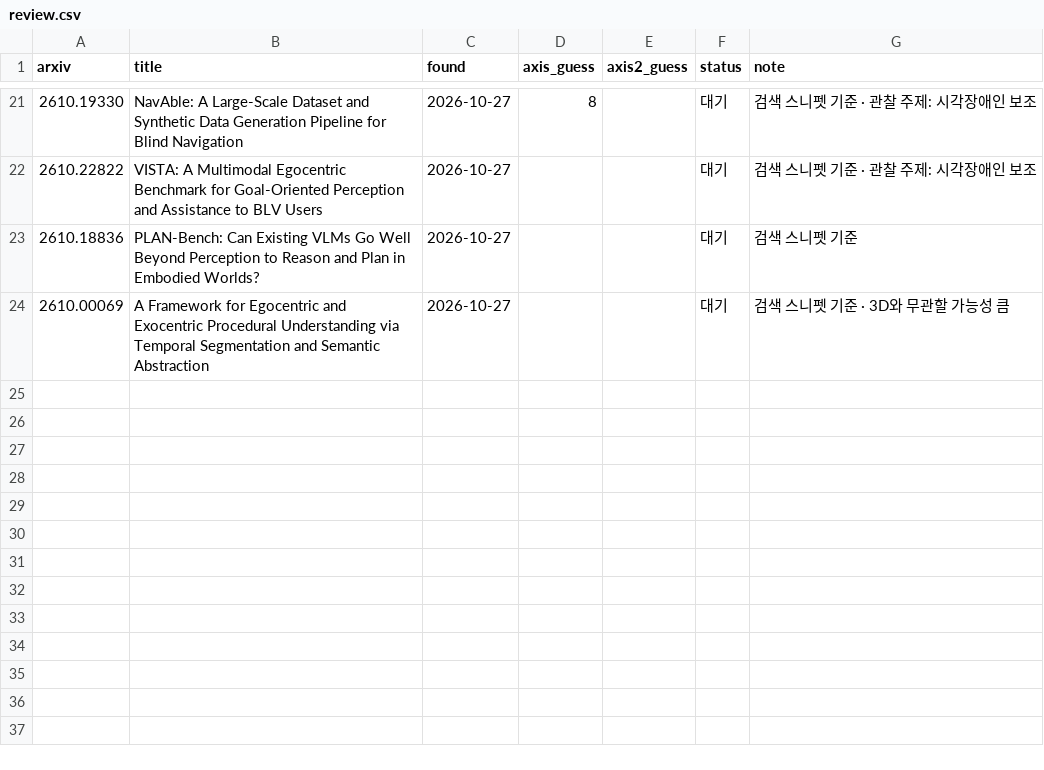
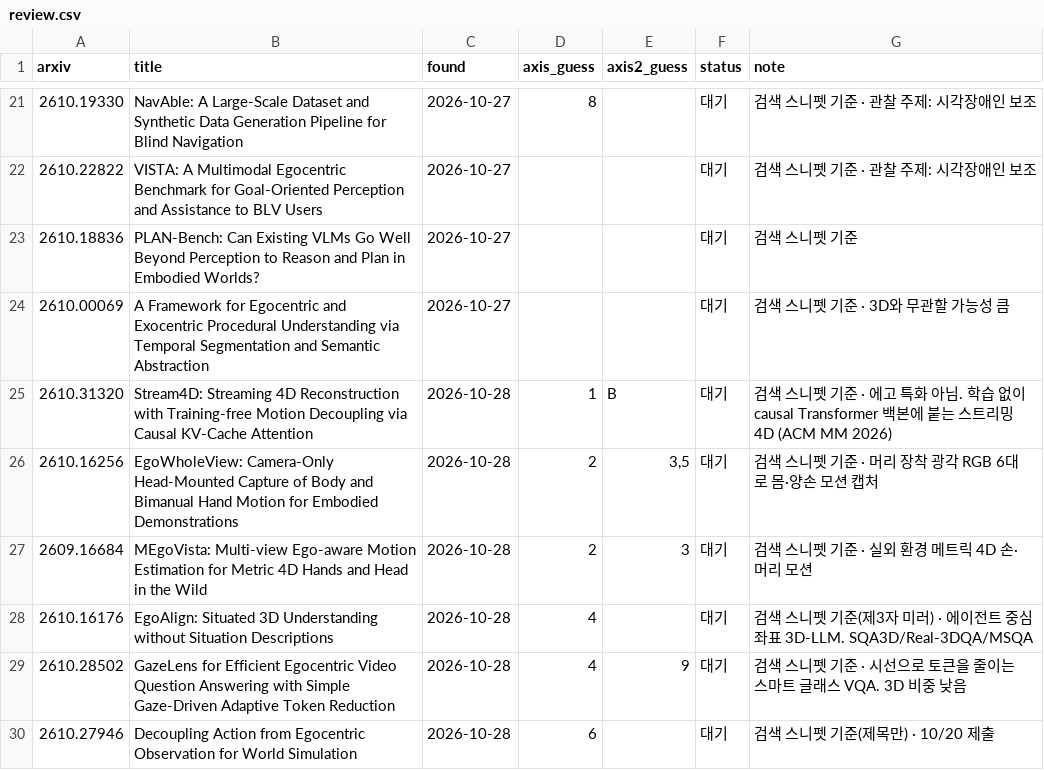
Before and after one commit to SeoBuAs/awesome_egocentric_survey, a CSV file: data/review.csv, drawn as a sheet; only a part is shown, gaps mark what is left out; the diff names each change by its address in the sheet, - before the commit and + after, or states it on an @@ line.

```diff
--- a/data/review.csv
+++ b/data/review.csv
+row 25: 2610.31320 | Stream4D: Streaming 4D Reconstruction with Training-free Motion Decoupling via Causal KV-Cache Attention | 2026-10-28 | 1 | B | 대기 | 검색 스니펫 기준 · 에고 특화 아님. 학습 없이 causal Transformer 백본에 붙는 스트리밍 4D (ACM MM 2026)
+row 26: 2610.16256 | EgoWholeView: Camera-Only Head-Mounted Capture of Body and Bimanual Hand Motion for Embodied Demonstrations | 2026-10-28 | 2 | 3,5 | 대기 | 검색 스니펫 기준 · 머리 장착 광각 RGB 6대로 몸·양손 모션 캡처
+row 27: 2609.16684 | MEgoVista: Multi-view Ego-aware Motion Estimation for Metric 4D Hands and Head in the Wild | 2026-10-28 | 2 | 3 | 대기 | 검색 스니펫 기준 · 실외 환경 메트릭 4D 손·머리 모션
+row 28: 2610.16176 | EgoAlign: Situated 3D Understanding without Situation Descriptions | 2026-10-28 | 4 |  | 대기 | 검색 스니펫 기준(제3자 미러) · 에이전트 중심 좌표 3D-LLM. SQA3D/Real-3DQA/MSQA
+row 29: 2610.28502 | GazeLens for Efficient Egocentric Video Question Answering with Simple Gaze-Driven Adaptive Token Reduction | 2026-10-28 | 4 | 9 | 대기 | 검색 스니펫 기준 · 시선으로 토큰을 줄이는 스마트 글래스 VQA. 3D 비중 낮음
+row 30: 2610.27946 | Decoupling Action from Egocentric Observation for World Simulation | 2026-10-28 | 6 |  | 대기 | 검색 스니펫 기준(제목만) · 10/20 제출
```
Also changed, not shown: 3 other files.
